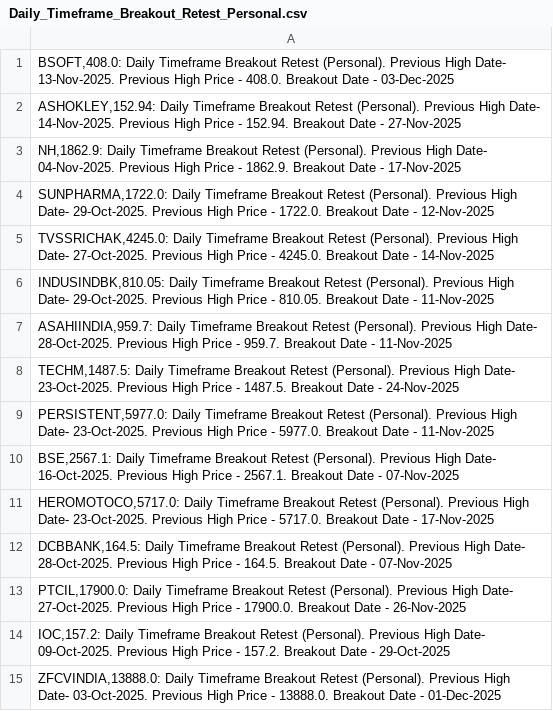
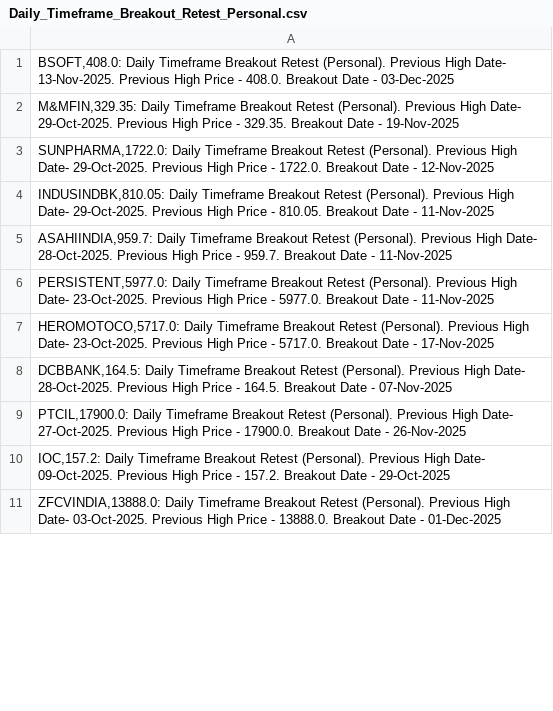
Before and after one commit to vibats/Daily_Notification_Data, a CSV file: Email_Notification_Data/Daily_Timeframe_Breakout_Retest_Personal.csv, drawn as a sheet; only a part is shown; the diff covers the shown part only.

```diff
--- a/Email_Notification_Data/Daily_Timeframe_Breakout_Retest_Personal.csv
+++ b/Email_Notification_Data/Daily_Timeframe_Breakout_Retest_Personal.csv
@@ -1,11 +1,7 @@
 "BSOFT,408.0: Daily Timeframe Breakout Retest (Personal). Previous High Date- 13-Nov-2025. Previous High Price - 408.0. Breakout Date - 03-Dec-2025"
-"ASHOKLEY,152.94: Daily Timeframe Breakout Retest (Personal). Previous High Date- 14-Nov-2025. Previous High Price - 152.94. Breakout Date - 27-Nov-2025"
-"NH,1862.9: Daily Timeframe Breakout Retest (Personal). Previous High Date- 04-Nov-2025. Previous High Price - 1862.9. Breakout Date - 17-Nov-2025"
+"M&MFIN,329.35: Daily Timeframe Breakout Retest (Personal). Previous High Date- 29-Oct-2025. Previous High Price - 329.35. Breakout Date - 19-Nov-2025"
 "SUNPHARMA,1722.0: Daily Timeframe Breakout Retest (Personal). Previous High Date- 29-Oct-2025. Previous High Price - 1722.0. Breakout Date - 12-Nov-2025"
-"TVSSRICHAK,4245.0: Daily Timeframe Breakout Retest (Personal). Previous High Date- 27-Oct-2025. Previous High Price - 4245.0. Breakout Date - 14-Nov-2025"
 "INDUSINDBK,810.05: Daily Timeframe Breakout Retest (Personal). Previous High Date- 29-Oct-2025. Previous High Price - 810.05. Breakout Date - 11-Nov-2025"
 "ASAHIINDIA,959.7: Daily Timeframe Breakout Retest (Personal). Previous High Date- 28-Oct-2025. Previous High Price - 959.7. Breakout Date - 11-Nov-2025"
-"TECHM,1487.5: Daily Timeframe Breakout Retest (Personal). Previous High Date- 23-Oct-2025. Previous High Price - 1487.5. Breakout Date - 24-Nov-2025"
 "PERSISTENT,5977.0: Daily Timeframe Breakout Retest (Personal). Previous High Date- 23-Oct-2025. Previous High Price - 5977.0. Breakout Date - 11-Nov-2025"
-"BSE,2567.1: Daily Timeframe Breakout Retest (Personal). Previous High Date- 16-Oct-2025. Previous High Price - 2567.1. Breakout Date - 07-Nov-2025"
 "HEROMOTOCO,5717.0: Daily Timeframe Breakout Retest (Personal). Previous High Date- 23-Oct-2025. Previous High Price - 5717.0. Breakout Date - 17-Nov-2025"
```
Also changed, not shown: 3 added rows, 14 removed rows and 4 edited cells elsewhere in this file, Email_Notification_Data/Daily_TimeFrame_Horizontal_Support.csv, Email_Notification_Data/Daily_TimeFrame_Horizontal_Support_30_Days.csv.
